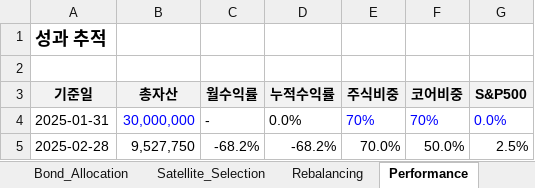
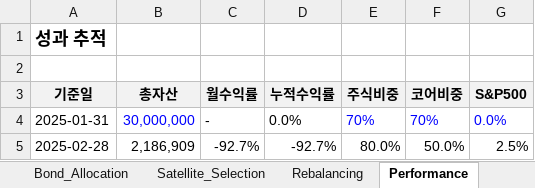
Before and after one commit to sleep2117/macro_strategy, an Excel workbook: Portfolio/Portfolio_Rebalancing_Template.xlsx, sheet Performance, drawn as a sheet; values as stored, in another font and other column widths than the file's, no borders; the diff names each change by its address in the sheet, - before the commit and + after, or states it on an @@ line.

```diff
--- a/Portfolio/Portfolio_Rebalancing_Template.xlsx (sheet Performance)
+++ b/Portfolio/Portfolio_Rebalancing_Template.xlsx (sheet Performance)
-B5 (총자산): 9,527,750
+B5 (총자산): 2,186,909
-C5 (월수익률): -68.2%
+C5 (월수익률): -92.7%
-D5 (누적수익률): -68.2%
+D5 (누적수익률): -92.7%
-E5 (주식비중): 70.0%
+E5 (주식비중): 80.0%
```
Also changed, not shown: sheet Price_Data, sheet Rebalancing, sheet Dashboard, sheet Momentum_Calc, sheet Satellite_Selection, sheet Core_Allocation, 2 more sheets, formulas that keep their value, 2 other files.
